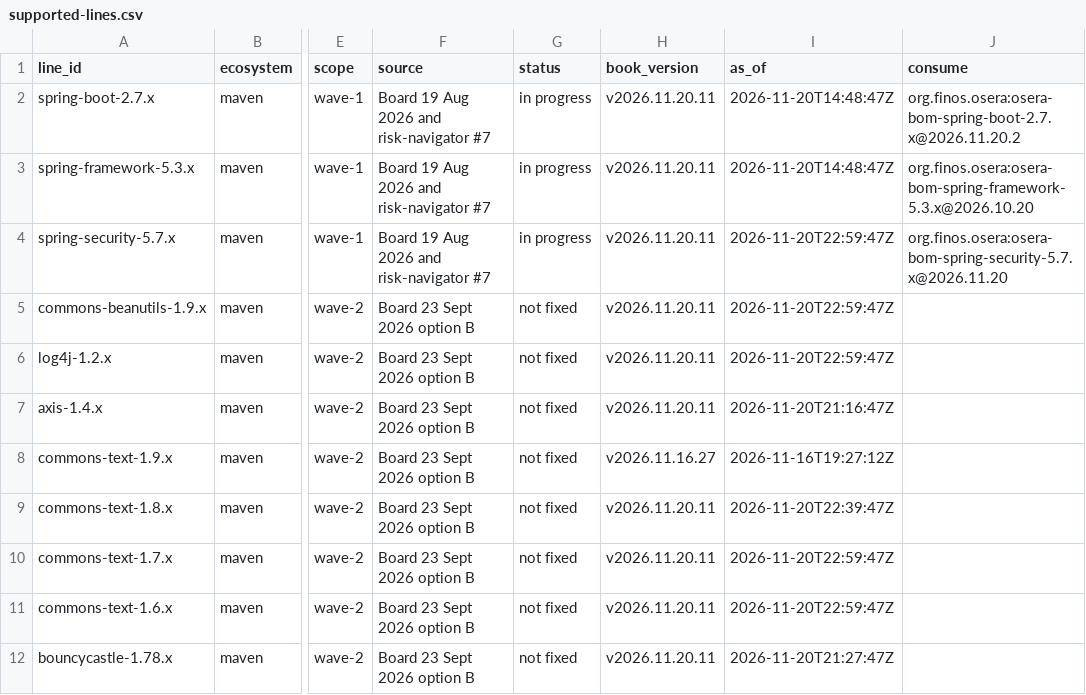
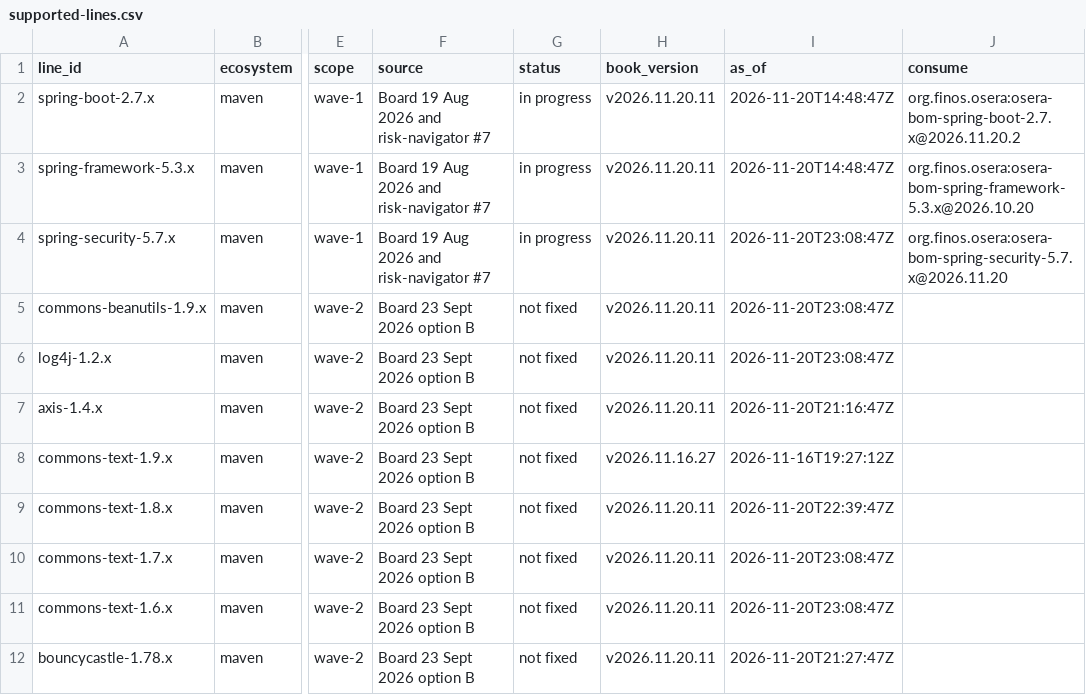
Before and after one commit to dev-finos-osera-forks/backlog, a CSV file: supported-lines.csv, drawn as a sheet; only a part is shown, gaps mark what is left out; the diff covers the shown part only; the diff names each change by its address in the sheet, - before the commit and + after, or states it on an @@ line.

```diff
--- a/supported-lines.csv
+++ b/supported-lines.csv
-I4:I6 (as_of): 2026-11-20T22:59:47Z
+I4:I6 (as_of): 2026-11-20T23:08:47Z
-I10:I11 (as_of): 2026-11-20T22:59:47Z
+I10:I11 (as_of): 2026-11-20T23:08:47Z
```
Also changed, not shown: 8 edited cells elsewhere in this file, 3 other files.
